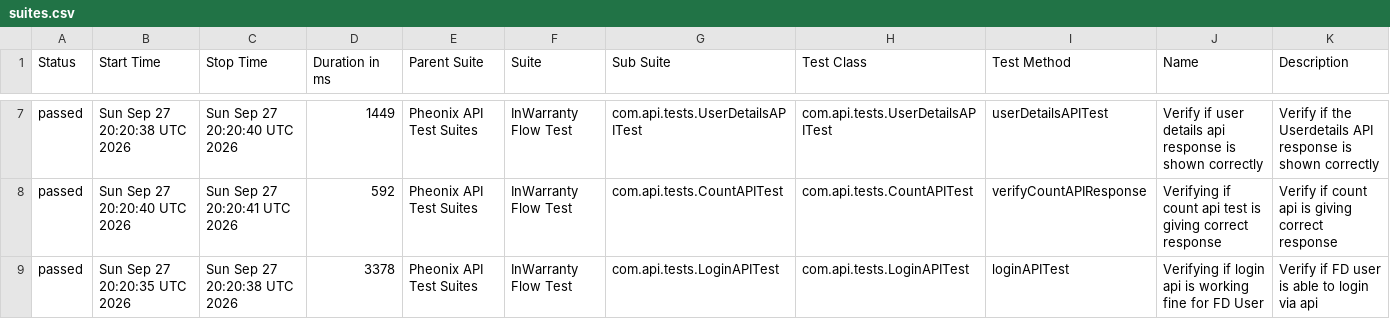
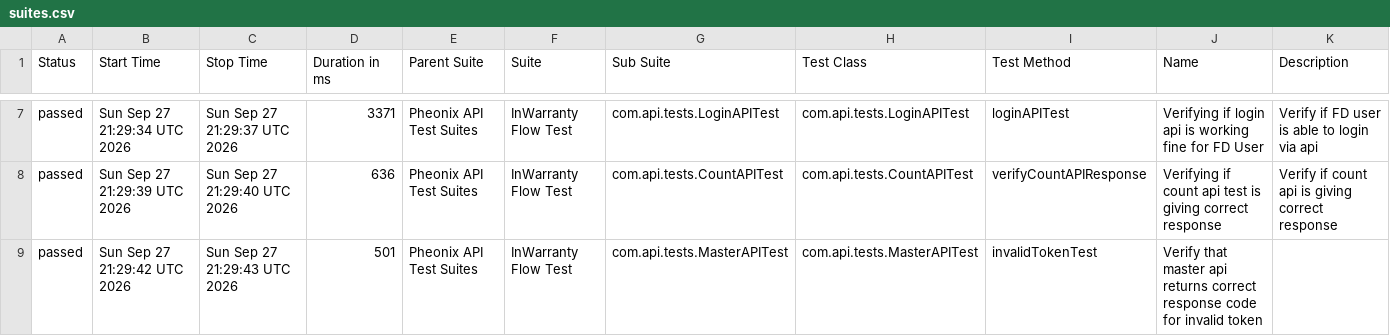
Before and after one commit to kstvds24/Phoenix-TestAutomationFrameWork, a CSV file: data/suites.csv, drawn as a sheet; only a part is shown, gaps mark what is left out; the diff covers the shown part only.

```diff
--- a/data/suites.csv
+++ b/data/suites.csv
@@ -7,3 +7,3 @@
-"passed","Sun Sep 27 20:20:38 UTC 2026","Sun Sep 27 20:20:40 UTC 2026","1449","Pheonix API Test Suites","InWarranty Flow Test","com.api.tests.UserDetailsAPITest","com.api.tests.UserDetailsAPITest","userDetailsAPITest","Verify if user details api response is shown correctly","Verify if the Userdetails API response is shown correctly"
-"passed","Sun Sep 27 20:20:40 UTC 2026","Sun Sep 27 20:20:41 UTC 2026","592","Pheonix API Test Suites","InWarranty Flow Test","com.api.tests.CountAPITest","com.api.tests.CountAPITest","verifyCountAPIResponse","Verifying if count api test is giving correct response","Verify if count api is giving correct response"
-"passed","Sun Sep 27 20:20:35 UTC 2026","Sun Sep 27 20:20:38 UTC 2026","3378","Pheonix API Test Suites","InWarranty Flow Test","com.api.tests.LoginAPITest","com.api.tests.LoginAPITest","loginAPITest","Verifying if login api is working fine for FD User","Verify if FD user is able to login via api"
+"passed","Sun Sep 27 21:29:34 UTC 2026","Sun Sep 27 21:29:37 UTC 2026","3371","Pheonix API Test Suites","InWarranty Flow Test","com.api.tests.LoginAPITest","com.api.tests.LoginAPITest","loginAPITest","Verifying if login api is working fine for FD User","Verify if FD user is able to login via api"
+"passed","Sun Sep 27 21:29:39 UTC 2026","Sun Sep 27 21:29:40 UTC 2026","636","Pheonix API Test Suites","InWarranty Flow Test","com.api.tests.CountAPITest","com.api.tests.CountAPITest","verifyCountAPIResponse","Verifying if count api test is giving correct response","Verify if count api is giving correct response"
+"passed","Sun Sep 27 21:29:42 UTC 2026","Sun Sep 27 21:29:43 UTC 2026","501","Pheonix API Test Suites","InWarranty Flow Test","com.api.tests.MasterAPITest","com.api.tests.MasterAPITest","invalidTokenTest","Verify that master api returns correct response code for invalid token",""
```
Also changed, not shown: 1 added row, 1 removed row and 25 edited cells elsewhere in this file, data/behaviors.csv, 48 other files.
